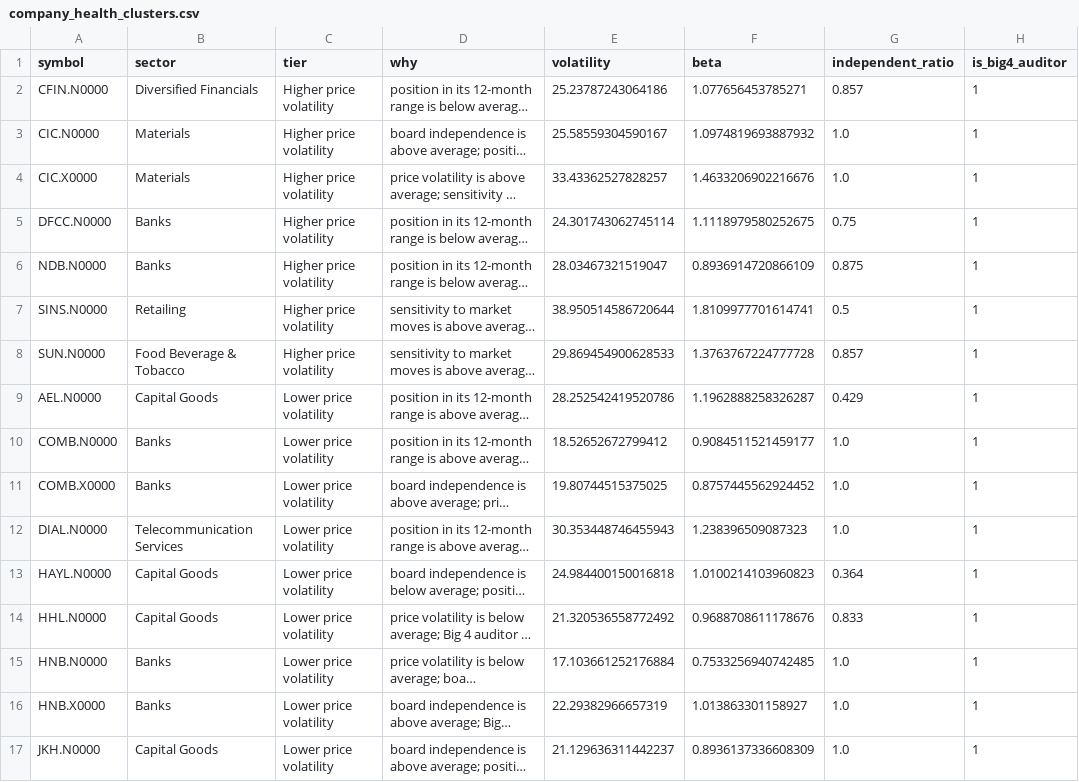
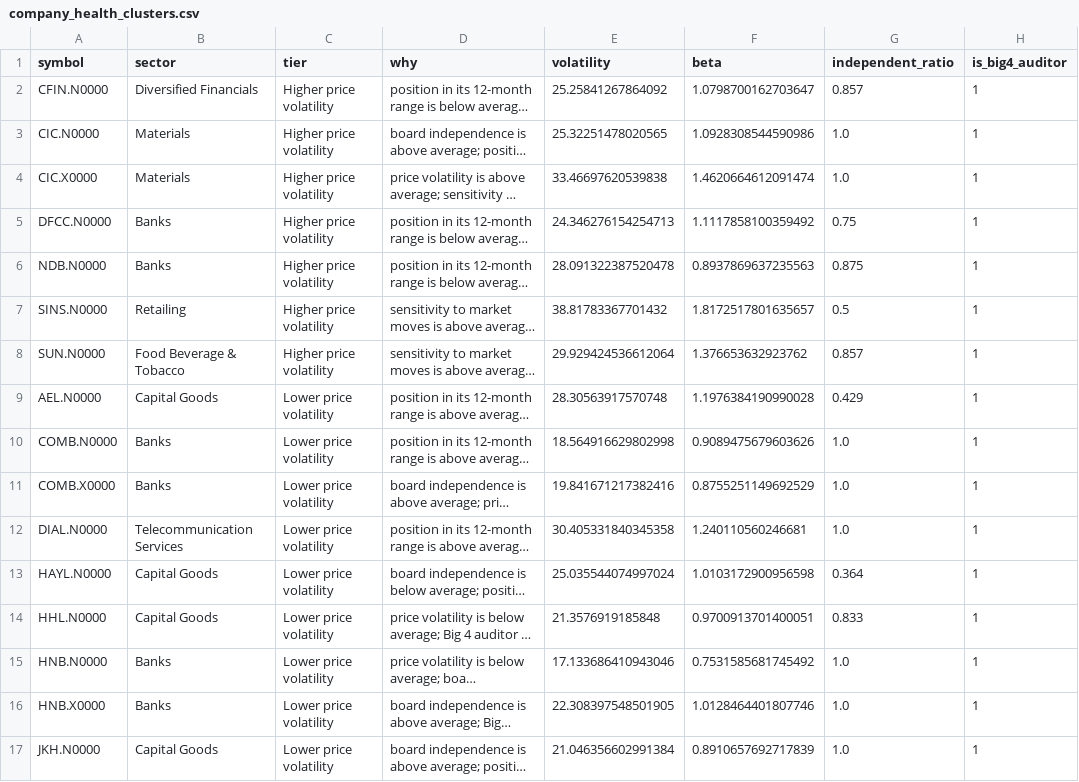
Before and after one commit to AmayaDevindi/ModelX, a CSV file: data/clean/company_health_clusters.csv, drawn as a sheet; only a part is shown; long unchanged cells end in …; the diff covers the shown part only; the diff names each change by its address in the sheet, - before the commit and + after, or states it on an @@ line.

```diff
--- a/data/clean/company_health_clusters.csv
+++ b/data/clean/company_health_clusters.csv
-E2 (volatility): 25.23787243064186
+E2 (volatility): 25.25841267864092
-F2 (beta): 1.077656453785271
+F2 (beta): 1.0798700162703647
-E3 (volatility): 25.58559304590167
+E3 (volatility): 25.32251478020565
-F3 (beta): 1.0974819693887932
+F3 (beta): 1.0928308544590986
-E4 (volatility): 33.43362527828257
+E4 (volatility): 33.46697620539838
-F4 (beta): 1.4633206902216676
+F4 (beta): 1.4620664612091474
-E5 (volatility): 24.301743062745114
+E5 (volatility): 24.346276154254713
-F5 (beta): 1.1118979580252675
+F5 (beta): 1.1117858100359492
-E6 (volatility): 28.03467321519047
+E6 (volatility): 28.091322387520478
-F6 (beta): 0.8936914720866109
+F6 (beta): 0.8937869637235563
-E7 (volatility): 38.950514586720644
+E7 (volatility): 38.81783367701432
-F7 (beta): 1.8109977701614741
+F7 (beta): 1.8172517801635657
-E8 (volatility): 29.869454900628533
+E8 (volatility): 29.929424536612064
-F8 (beta): 1.3763767224777728
+F8 (beta): 1.376653632923762
-E9 (volatility): 28.252542419520786
+E9 (volatility): 28.30563917570748
-F9 (beta): 1.1962888258326287
+F9 (beta): 1.1976384190990028
-E10 (volatility): 18.52652672799412
+E10 (volatility): 18.564916629802998
-F10 (beta): 0.9084511521459177
+F10 (beta): 0.9089475679603626
-E11 (volatility): 19.80744515375025
+E11 (volatility): 19.841671217382416
-F11 (beta): 0.8757445562924452
+F11 (beta): 0.8755251149692529
-E12 (volatility): 30.353448746455943
+E12 (volatility): 30.405331840345358
-F12 (beta): 1.238396509087323
+F12 (beta): 1.240110560246681
-E13 (volatility): 24.984400150016818
+E13 (volatility): 25.035544074997024
-F13 (beta): 1.0100214103960823
+F13 (beta): 1.0103172900956598
-E14 (volatility): 21.320536558772492
+E14 (volatility): 21.3576919185848
-F14 (beta): 0.9688708611178676
+F14 (beta): 0.9700913701400051
-E15 (volatility): 17.103661252176884
+E15 (volatility): 17.133686410943046
-F15 (beta): 0.7533256940742485
+F15 (beta): 0.7531585681745492
-E16 (volatility): 22.29382966657319
+E16 (volatility): 22.308397548501905
-F16 (beta): 1.013863301158927
+F16 (beta): 1.0128464401807746
-E17 (volatility): 21.129636311442237
+E17 (volatility): 21.046356602991384
-F17 (beta): 0.8936137336608309
+F17 (beta): 0.8910657692717839
```
Also changed, not shown: 14 edited cells elsewhere in this file, data/clean/cse_prices.csv, data/clean/cse_prices_adjusted.csv, 32 other files.
